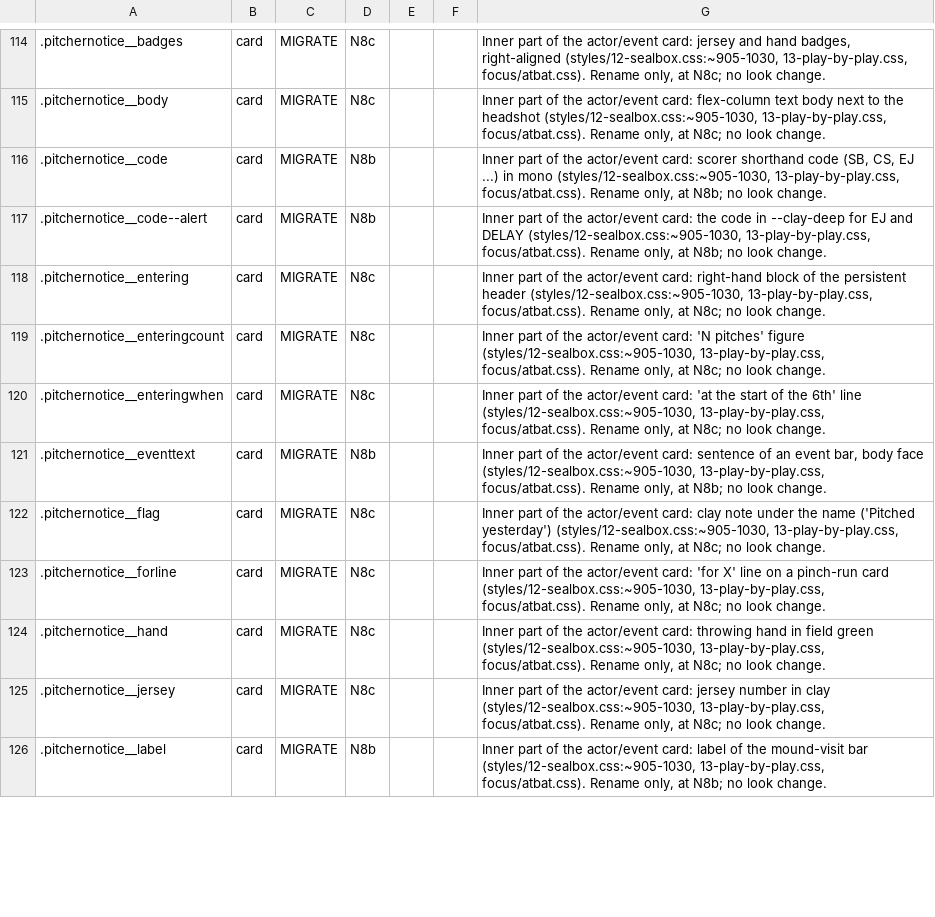
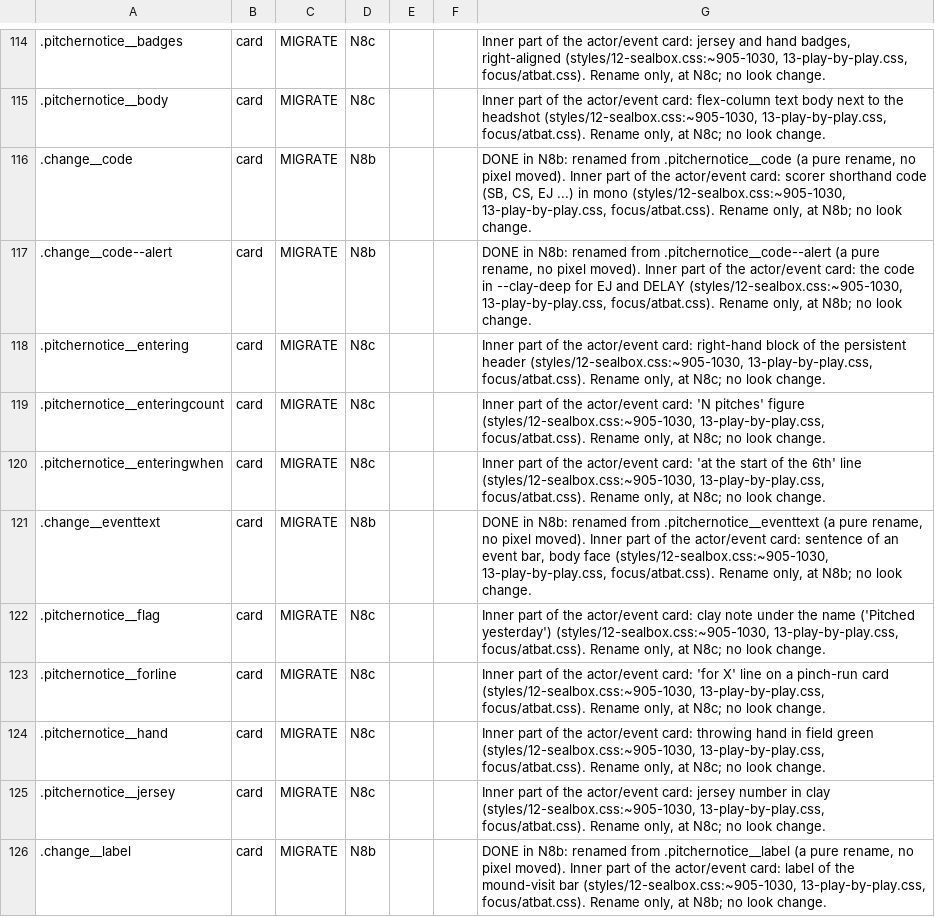
Before and after one commit to gzilavyss2025/bbsbh, a TSV file: .scratch/design-system/notice-collapse/overrides.tsv, drawn as a sheet; only a part is shown, gaps mark what is left out; the diff covers the shown part only.

```diff
--- a/.scratch/design-system/notice-collapse/overrides.tsv
+++ b/.scratch/design-system/notice-collapse/overrides.tsv
@@ -115,4 +115,4 @@
 .pitchernotice__body	card	MIGRATE	N8c			Inner part of the actor/event card: flex-column text body next to the headshot (styles/12-sealbox.css:~905-1030, 13-play-by-play.css, focus/atbat.css). Rename only, at N8c; no look change.
-.pitchernotice__code	card	MIGRATE	N8b			Inner part of the actor/event card: scorer shorthand code (SB, CS, EJ ...) in mono (styles/12-sealbox.css:~905-1030, 13-play-by-play.css, focus/atbat.css). Rename only, at N8b; no look change.
-.pitchernotice__code--alert	card	MIGRATE	N8b			Inner part of the actor/event card: the code in --clay-deep for EJ and DELAY (styles/12-sealbox.css:~905-1030, 13-play-by-play.css, focus/atbat.css). Rename only, at N8b; no look change.
+.change__code	card	MIGRATE	N8b			DONE in N8b: renamed from .pitchernotice__code (a pure rename, no pixel moved). Inner part of the actor/event card: scorer shorthand code (SB, CS, EJ ...) in mono (styles/12-sealbox.css:~905-1030, 13-play-by-play.css, focus/atbat.css). Rename only, at N8b; no look change.
+.change__code--alert	card	MIGRATE	N8b			DONE in N8b: renamed from .pitchernotice__code--alert (a pure rename, no pixel moved). Inner part of the actor/event card: the code in --clay-deep for EJ and DELAY (styles/12-sealbox.css:~905-1030, 13-play-by-play.css, focus/atbat.css). Rename only, at N8b; no look change.
 .pitchernotice__entering	card	MIGRATE	N8c			Inner part of the actor/event card: right-hand block of the persistent header (styles/12-sealbox.css:~905-1030, 13-play-by-play.css, focus/atbat.css). Rename only, at N8c; no look change.
@@ -120,3 +120,3 @@
 .pitchernotice__enteringwhen	card	MIGRATE	N8c			Inner part of the actor/event card: 'at the start of the 6th' line (styles/12-sealbox.css:~905-1030, 13-play-by-play.css, focus/atbat.css). Rename only, at N8c; no look change.
-.pitchernotice__eventtext	card	MIGRATE	N8b			Inner part of the actor/event card: sentence of an event bar, body face (styles/12-sealbox.css:~905-1030, 13-play-by-play.css, focus/atbat.css). Rename only, at N8b; no look change.
+.change__eventtext	card	MIGRATE	N8b			DONE in N8b: renamed from .pitchernotice__eventtext (a pure rename, no pixel moved). Inner part of the actor/event card: sentence of an event bar, body face (styles/12-sealbox.css:~905-1030, 13-play-by-play.css, focus/atbat.css). Rename only, at N8b; no look change.
 .pitchernotice__flag	card	MIGRATE	N8c			Inner part of the actor/event card: clay note under the name ('Pitched yesterday') (styles/12-sealbox.css:~905-1030, 13-play-by-play.css, focus/atbat.css). Rename only, at N8c; no look change.
@@ -125,2 +125,2 @@
 .pitchernotice__jersey	card	MIGRATE	N8c			Inner part of the actor/event card: jersey number in clay (styles/12-sealbox.css:~905-1030, 13-play-by-play.css, focus/atbat.css). Rename only, at N8c; no look change.
-.pitchernotice__label	card	MIGRATE	N8b			Inner part of the actor/event card: label of the mound-visit bar (styles/12-sealbox.css:~905-1030, 13-play-by-play.css, focus/atbat.css). Rename only, at N8b; no look change.
+.change__label	card	MIGRATE	N8b			DONE in N8b: renamed from .pitchernotice__label (a pure rename, no pixel moved). Inner part of the actor/event card: label of the mound-visit bar (styles/12-sealbox.css:~905-1030, 13-play-by-play.css, focus/atbat.css). Rename only, at N8b; no look change.
```
Also changed, not shown: 8 edited cells elsewhere in this file, 6 other files.
